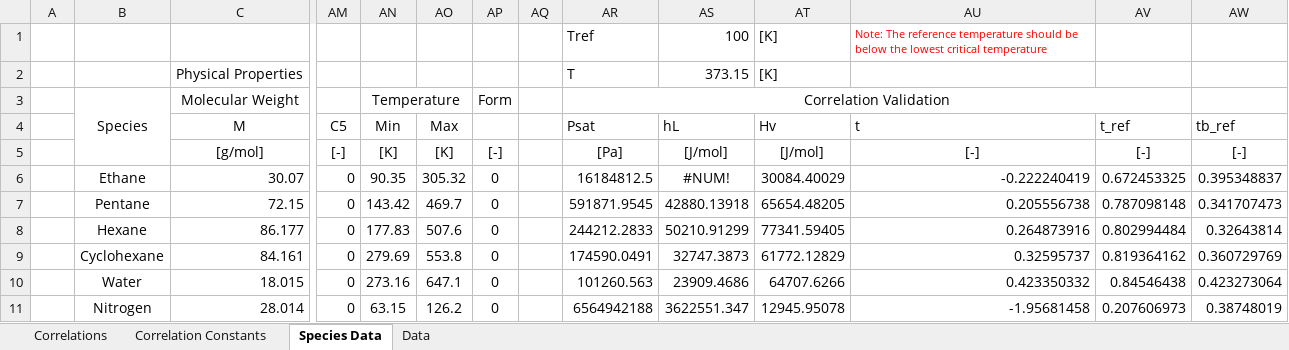
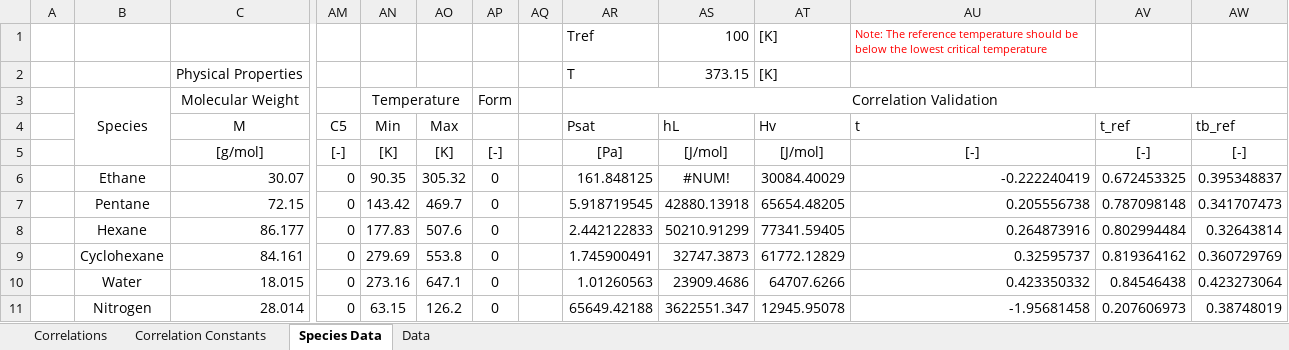
Before and after one commit to ArielBoucheikhchoukh/CHG4343-Flash-Separator, an Excel workbook: IO/Data.xlsx, sheet Species Data, drawn as a sheet; only a part is shown, gaps mark what is left out; values as stored, in another font and other column widths than the file's, no borders; the diff names each change by its address in the sheet, - before the commit and + after, or states it on an @@ line.

```diff
--- a/IO/Data.xlsx (sheet Species Data)
+++ b/IO/Data.xlsx (sheet Species Data)
-AR3:AV3 merged
+AR3:AW3 merged
-AR6: 16184812.5
+AR6: 161.848125
-AR7: 591871.9545
+AR7: 5.918719545
-AR8: 244212.2833
+AR8: 2.442122833
-AR9: 174590.0491
+AR9: 1.745900491
-AR10: 101260.563
+AR10: 1.01260563
-AR11: 6564942188
+AR11: 65649.42188
```
Also changed, not shown: sheet Data, charts or pictures, 1 other file.
